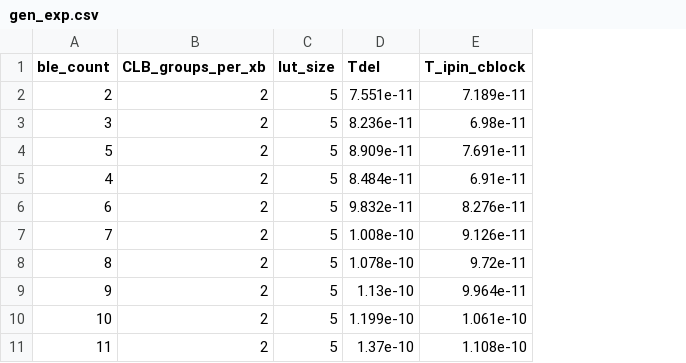
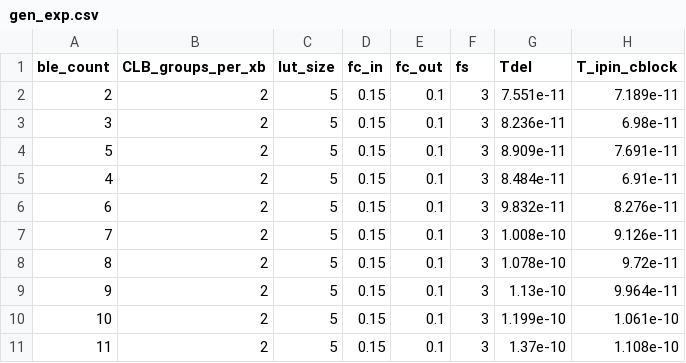
Before and after one commit to abdelfattah-lab/Kratos-explorer, a CSV file: impl/arch/coffe_archives/gen_exp.csv, drawn as a sheet; only a part is shown; the diff names each change by its address in the sheet, - before the commit and + after, or states it on an @@ line.

Commit message:
chore: add Fc, Fs into archive

```diff
--- a/impl/arch/coffe_archives/gen_exp.csv
+++ b/impl/arch/coffe_archives/gen_exp.csv
+column D (fc_in), rows 2-11: all 0.15
+column E (fc_out), rows 2-11: all 0.1
+column F (fs), rows 2-11: all 3
```
